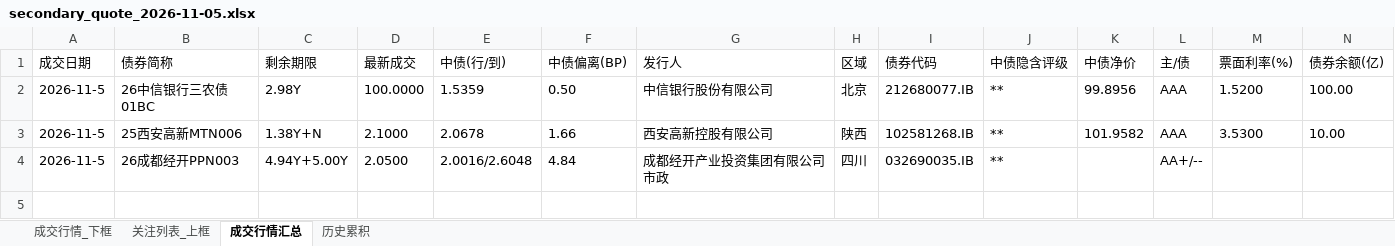
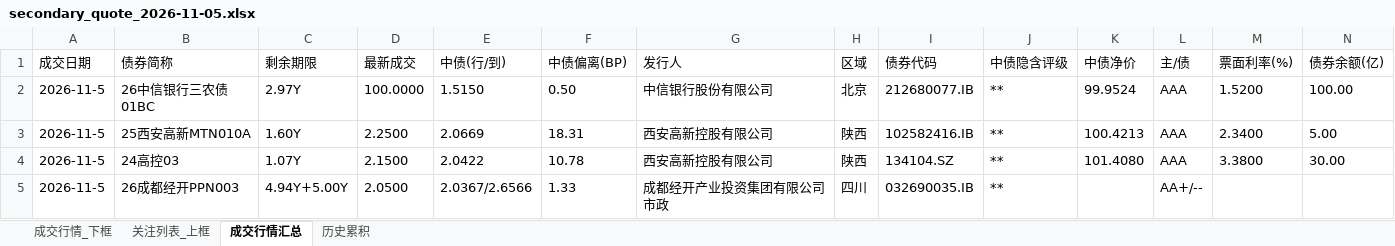
Before and after one commit to geomouse/innodealing-bond-export, an Excel workbook: data/secondary/secondary_quote_2026-11-05.xlsx, sheet 成交行情汇总, drawn as a sheet; only a part is shown; values as stored, in another font and other column widths than the file's, no borders; removed rows and columns are numbered as before the commit, all else as after; rows hold the shown columns only; the diff names each change by its address in the sheet, - before the commit and + after, or states it on an @@ line.

```diff
--- a/data/secondary/secondary_quote_2026-11-05.xlsx (sheet 成交行情汇总)
+++ b/data/secondary/secondary_quote_2026-11-05.xlsx (sheet 成交行情汇总)
-C2 (剩余期限): 2.98Y
+C2 (剩余期限): 2.97Y
-E2 (中债(行/到)): 1.5359
+E2 (中债(行/到)): 1.5150
-K2 (中债净价): 99.8956
+K2 (中债净价): 99.9524
-row 3: 2026-11-5 | 25西安高新MTN006 | 1.38Y+N | 2.1000 | 2.0678 | 1.66 | 西安高新控股有限公司 | 陕西 | 102581268.IB | ** | 101.9582 | AAA | 3.5300 | 10.00
+row 3: 2026-11-5 | 25西安高新MTN010A | 1.60Y | 2.2500 | 2.0669 | 18.31 | 西安高新控股有限公司 | 陕西 | 102582416.IB | ** | 100.4213 | AAA | 2.3400 | 5.00
+row 4: 2026-11-5 | 24高控03 | 1.07Y | 2.1500 | 2.0422 | 10.78 | 西安高新控股有限公司 | 陕西 | 134104.SZ | ** | 101.4080 | AAA | 3.3800 | 30.00
-E5 (中债(行/到)): 2.0016/2.6048
+E5 (中债(行/到)): 2.0367/2.6566
-F5 (中债偏离(BP)): 4.84
+F5 (中债偏离(BP)): 1.33
```
Also changed, not shown: sheet 关注列表_上框, sheet 成交行情_下框, sheet 历史累积, 2 other files.
